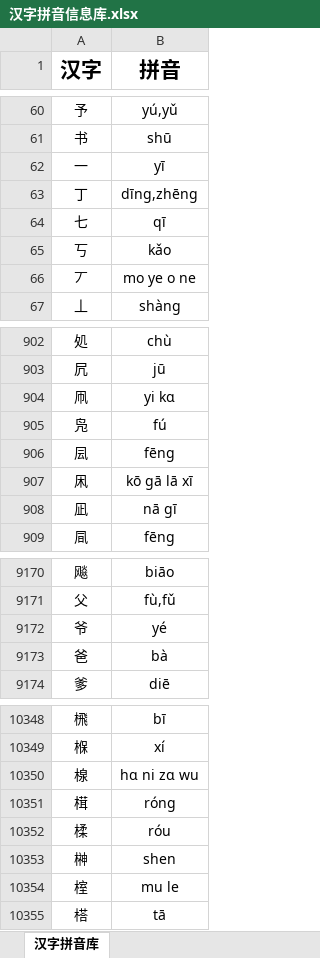
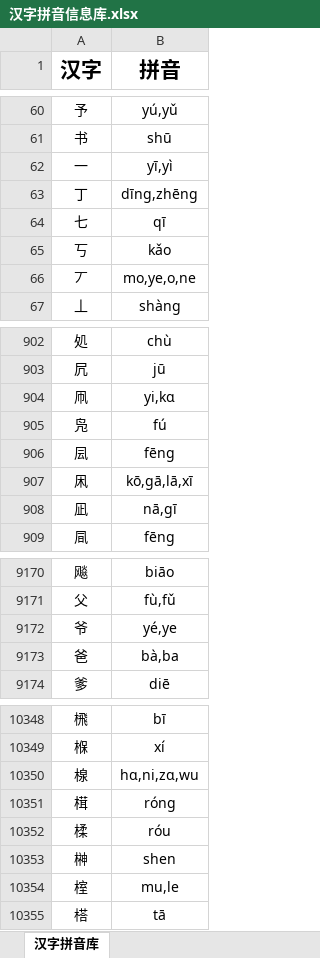
Before and after one commit to Andykjb6/Quick-Rubik-Cube-PPT-Plugin, an Excel workbook: 汉字字典/汉字拼音信息库.xlsx, sheet 汉字拼音库, drawn as a sheet; only a part is shown, gaps mark what is left out; values as stored, in another font and other column widths than the file's, no borders; the diff covers the shown part only; the diff names each change by its address in the sheet, - before the commit and + after, or states it on an @@ line.

```diff
--- a/汉字字典/汉字拼音信息库.xlsx (sheet 汉字拼音库)
+++ b/汉字字典/汉字拼音信息库.xlsx (sheet 汉字拼音库)
-B62 (拼音): yī
+B62 (拼音): yī,yì
-B66 (拼音): mo ye o ne
+B66 (拼音): mo,ye,o,ne
-B904 (拼音): yi kɑ
+B904 (拼音): yi,kɑ
-B907 (拼音): kō gā lā xī
+B907 (拼音): kō,gā,lā,xī
-B908 (拼音): nā gī
+B908 (拼音): nā,gī
-B9172 (拼音): yé
+B9172 (拼音): yé,ye
-B9173 (拼音): bà
+B9173 (拼音): bà,ba
-B10350 (拼音): hɑ ni zɑ wu
+B10350 (拼音): hɑ,ni,zɑ,wu
-B10354 (拼音): mu le
+B10354 (拼音): mu,le
```
Also changed, not shown: 1 added row and 123 edited cells elsewhere in this sheet, 3 other files.
